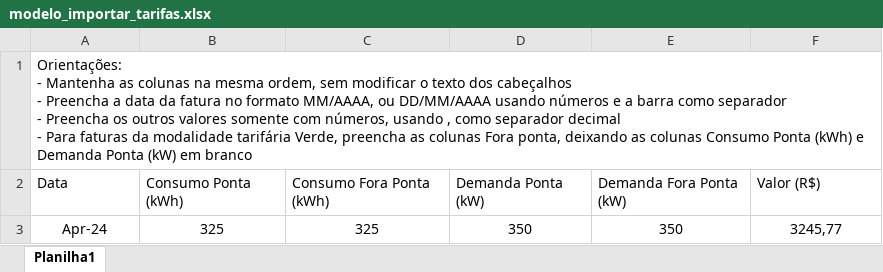
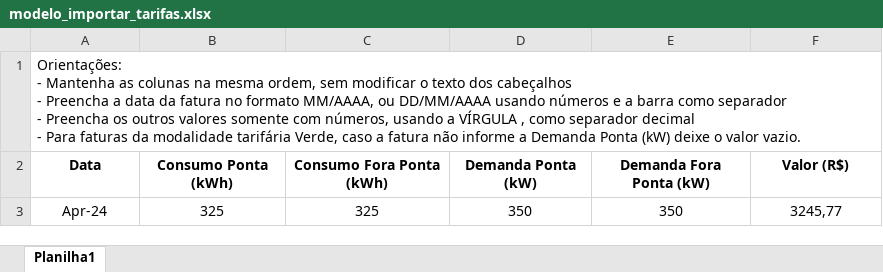
Before and after one commit to lappis-unb/mec-energia-api, an Excel workbook: docs/modelo_importar_tarifas.xlsx, sheet Planilha1, drawn as a sheet; values as stored, in another font and other column widths than the file's, no borders; ↵ is a line break in a cell; the diff names each change by its address in the sheet, - before the commit and + after, or states it on an @@ line.

Commit message:
fix: ajusta modelo de planilha xlsx de importação de faturas

```diff
--- a/docs/modelo_importar_tarifas.xlsx (sheet Planilha1)
+++ b/docs/modelo_importar_tarifas.xlsx (sheet Planilha1)
-A1 (Data): …números, usando , como separador decimal ↵ - Para faturas da modalidade tarifária Verde, preencha as colunas Fora ponta, deixando as colunas Consumo Ponta (kWh) e Demanda Ponta (kW) em branco
+A1 (Data): …números, usando a VÍRGULA , como separador decimal ↵ - Para faturas da modalidade tarifária Verde, caso a fatura não informe a Demanda Ponta (kW) deixe o valor vazio.
+A1:F1 merged
@@ A2:F2 bold: off → on, alignment: left → center @@
```
